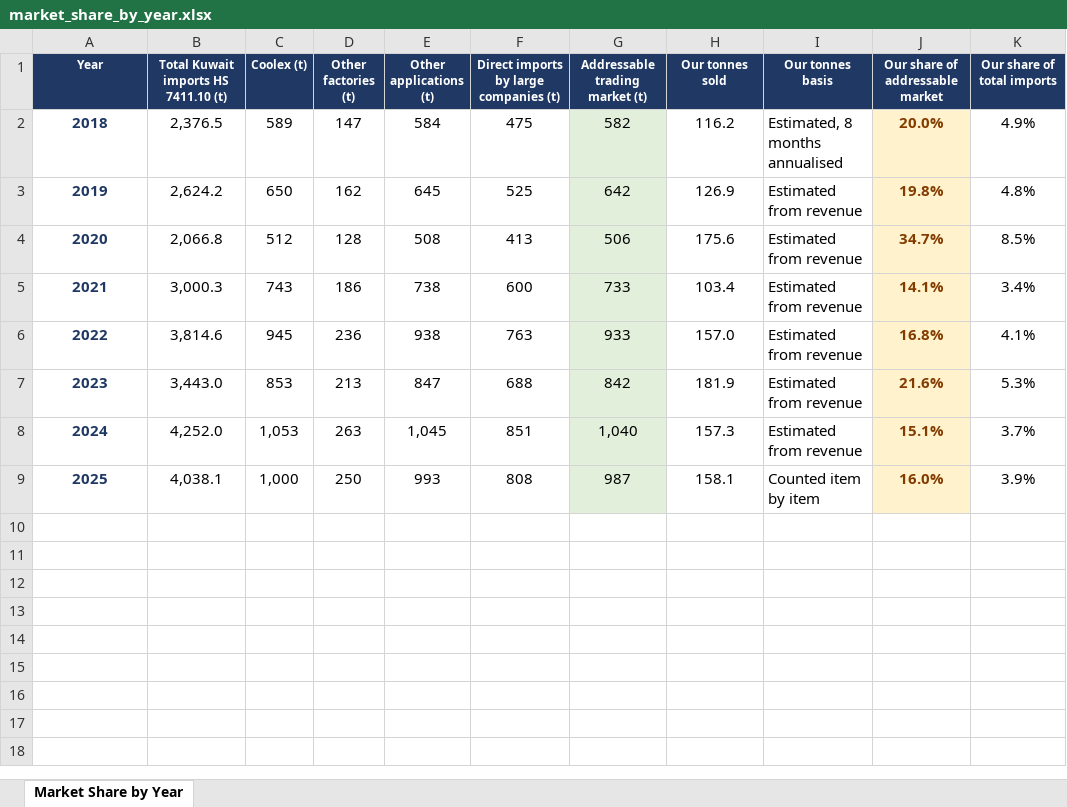
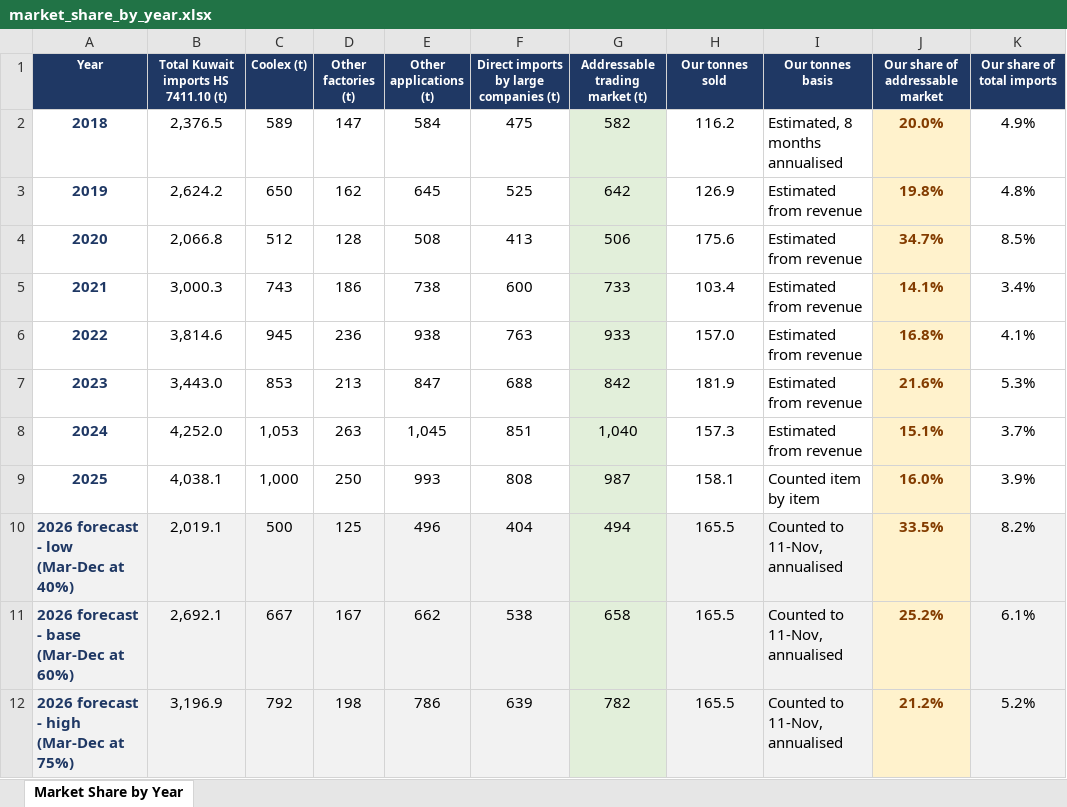
Before and after one commit to ahmednabil9090an-rgb/Ahmed, an Excel workbook: market_share_by_year.xlsx, sheet Market Share by Year, drawn as a sheet; values as stored, in another font and other column widths than the file's, no borders; charts and pictures not drawn; the diff names each change by its address in the sheet, - before the commit and + after, or states it on an @@ line.

```diff
--- a/market_share_by_year.xlsx (sheet Market Share by Year)
+++ b/market_share_by_year.xlsx (sheet Market Share by Year)
+row 10: 2026 forecast - low (Mar-Dec at 40%) | 2,019.1 | 500 | 125 | 496 | 404 | 494 | 165.5 | Counted to 11-Nov, annualised | 33.5% | 8.2%
+row 11: 2026 forecast - base (Mar-Dec at 60%) | 2,692.1 | 667 | 167 | 662 | 538 | 658 | 165.5 | Counted to 11-Nov, annualised | 25.2% | 6.1%
+row 12: 2026 forecast - high (Mar-Dec at 75%) | 3,196.9 | 792 | 198 | 786 | 639 | 782 | 165.5 | Counted to 11-Nov, annualised | 21.2% | 5.2%
```
Also changed, not shown: 1 other file.
